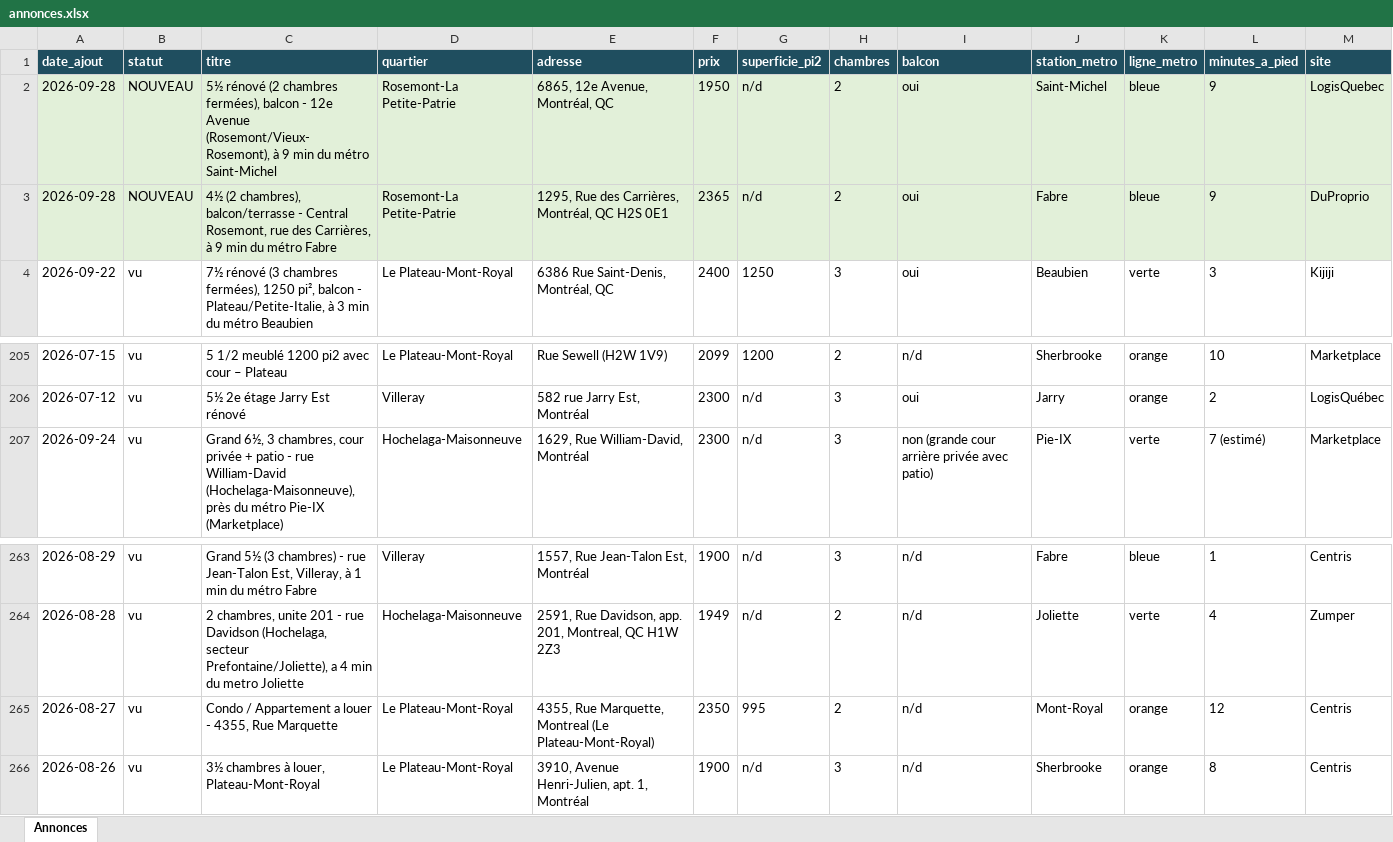
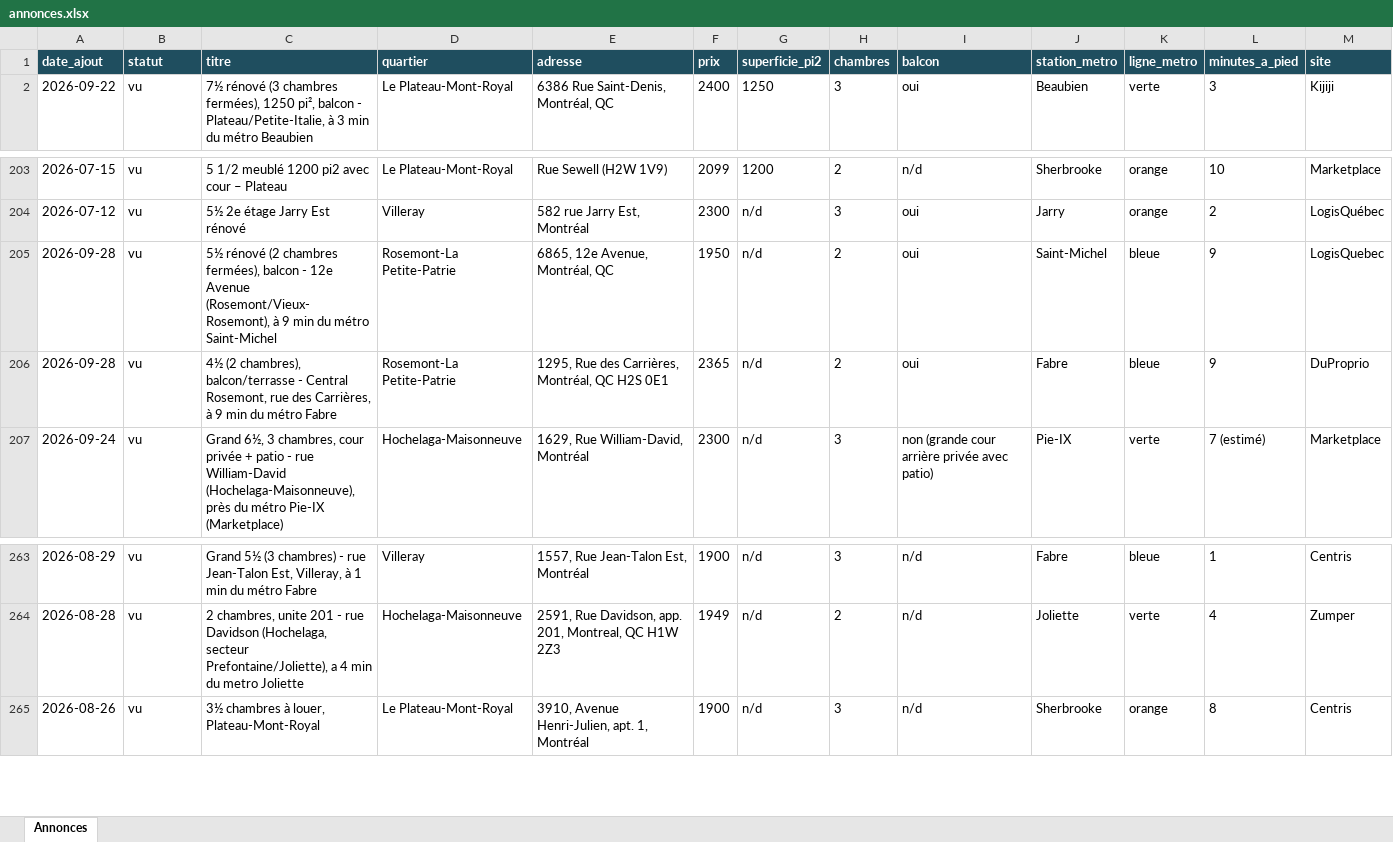
Before and after one commit to fclmnt/home-search, an Excel workbook: annonces.xlsx, sheet Annonces, drawn as a sheet; only a part is shown, gaps mark what is left out; values as stored, in another font and other column widths than the file's, no borders; removed rows and columns are numbered as before the commit, all else as after; rows hold the shown columns only; the diff names each change by its address in the sheet, - before the commit and + after, or states it on an @@ line.

Commit message:
Mise à jour des annonces — 2026-09-28 17:10

```diff
--- a/annonces.xlsx (sheet Annonces)
+++ b/annonces.xlsx (sheet Annonces)
-row 2: 2026-09-28 | NOUVEAU | 5½ rénové (2 chambres fermées), balcon - 12e Avenue (Rosemont/Vieux-Rosemont), à 9 min du métro Saint-Michel | Rosemont-La Petite-Patrie | 6865, 12e Avenue, Montréal, QC | 1950 | n/d | 2 | oui | Saint-Michel | bleue | 9 | LogisQuebec
-row 3: 2026-09-28 | NOUVEAU | 4½ (2 chambres), balcon/terrasse - Central Rosemont, rue des Carrières, à 9 min du métro Fabre | Rosemont-La Petite-Patrie | 1295, Rue des Carrières, Montréal, QC H2S 0E1 | 2365 | n/d | 2 | oui | Fabre | bleue | 9 | DuProprio
+row 205: 2026-09-28 | vu | 5½ rénové (2 chambres fermées), balcon - 12e Avenue (Rosemont/Vieux-Rosemont), à 9 min du métro Saint-Michel | Rosemont-La Petite-Patrie | 6865, 12e Avenue, Montréal, QC | 1950 | n/d | 2 | oui | Saint-Michel | bleue | 9 | LogisQuebec
+row 206: 2026-09-28 | vu | 4½ (2 chambres), balcon/terrasse - Central Rosemont, rue des Carrières, à 9 min du métro Fabre | Rosemont-La Petite-Patrie | 1295, Rue des Carrières, Montréal, QC H2S 0E1 | 2365 | n/d | 2 | oui | Fabre | bleue | 9 | DuProprio
-row 265: 2026-08-27 | vu | Condo / Appartement a louer - 4355, Rue Marquette | Le Plateau-Mont-Royal | 4355, Rue Marquette, Montreal (Le Plateau-Mont-Royal) | 2350 | 995 | 2 | n/d | Mont-Royal | orange | 12 | Centris
```
Also changed, not shown: 2 other files.
